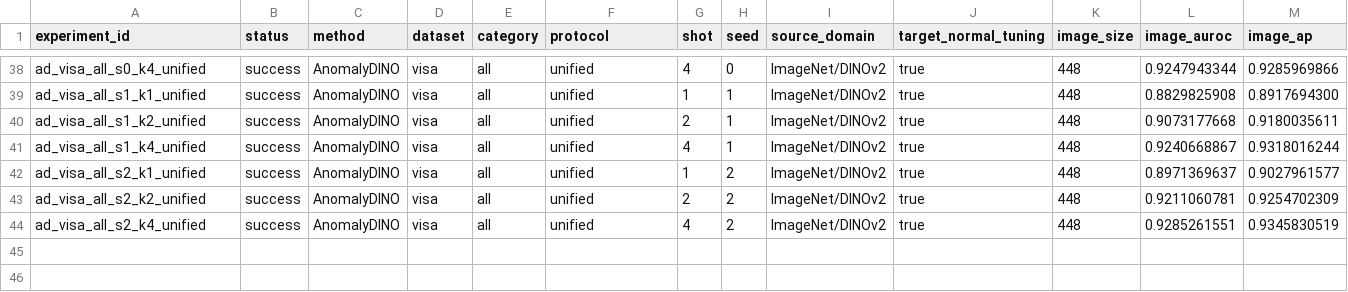
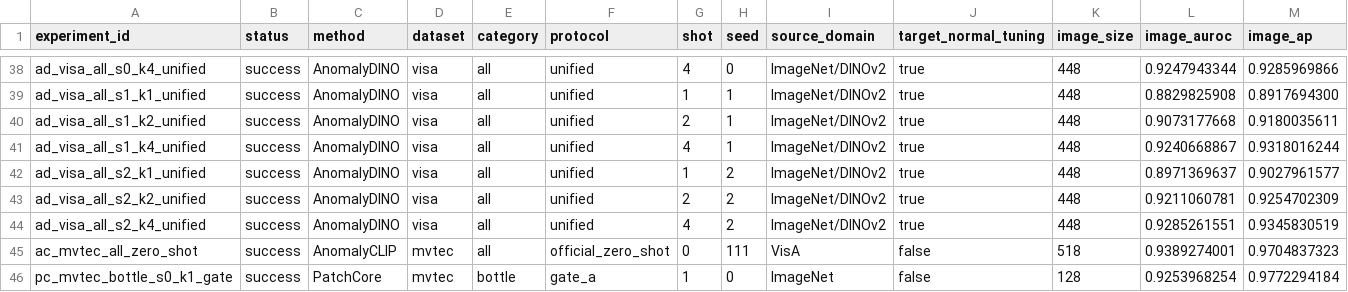
Before and after one commit to USEU117/sci_project, a CSV file: experiments/registry.csv, drawn as a sheet; only a part is shown, gaps mark what is left out; rows hold the shown columns only; the diff names each change by its address in the sheet, - before the commit and + after, or states it on an @@ line.

Commit message:
start MVTec baseline gates

```diff
--- a/experiments/registry.csv
+++ b/experiments/registry.csv
+row 45: ac_mvtec_all_zero_shot | success | AnomalyCLIP | mvtec | all | official_zero_shot | 0 | 111 | VisA | false | 518 | 0.9389274001 | 0.9704837323
+row 46: pc_mvtec_bottle_s0_k1_gate | success | PatchCore | mvtec | bottle | gate_a | 1 | 0 | ImageNet | false | 128 | 0.9253968254 | 0.9772294184
```
Also changed, not shown: 2 other files.
